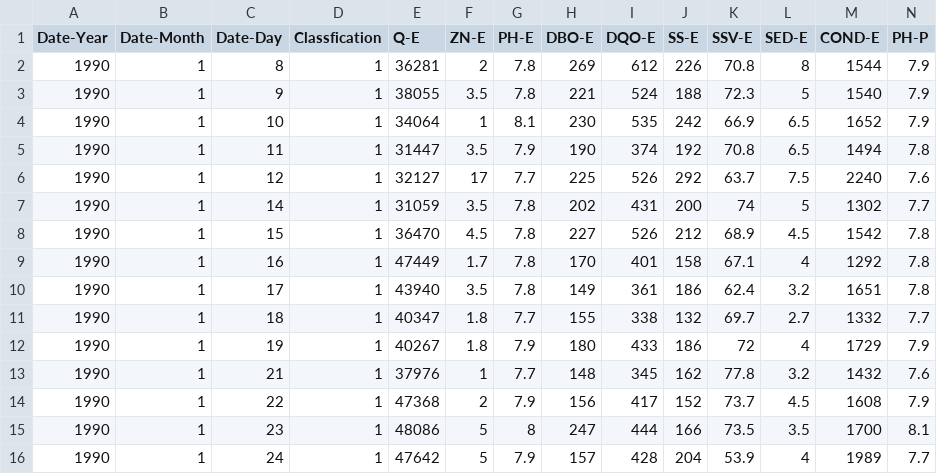
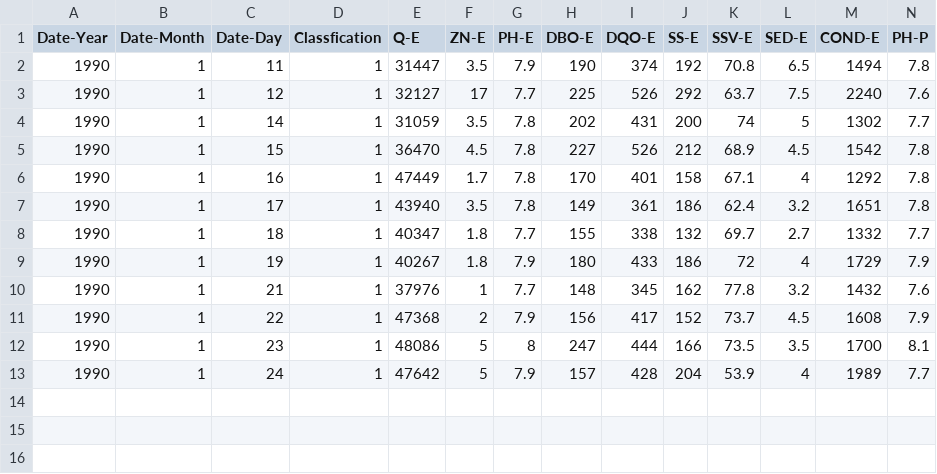
Before and after one commit to laippmiles/UI_and_data, a CSV file: 123.csv, drawn as a sheet; only a part is shown; rows hold the shown columns only; the diff names each change by its address in the sheet, - before the commit and + after, or states it on an @@ line.

Commit message:
Data_Process

```diff
--- a/123.csv
+++ b/123.csv
-row 2: 1990 | 1 | 8 | 1 | 36281 | 2 | 7.8 | 269 | 612 | 226 | 70.8 | 8 | 1544 | 7.9
-row 3: 1990 | 1 | 9 | 1 | 38055 | 3.5 | 7.8 | 221 | 524 | 188 | 72.3 | 5 | 1540 | 7.9
-row 4: 1990 | 1 | 10 | 1 | 34064 | 1 | 8.1 | 230 | 535 | 242 | 66.9 | 6.5 | 1652 | 7.9
```
Also changed, not shown: 6 other files.
